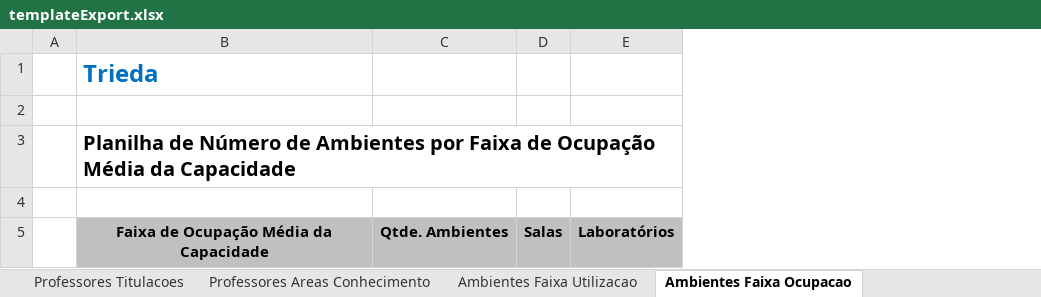
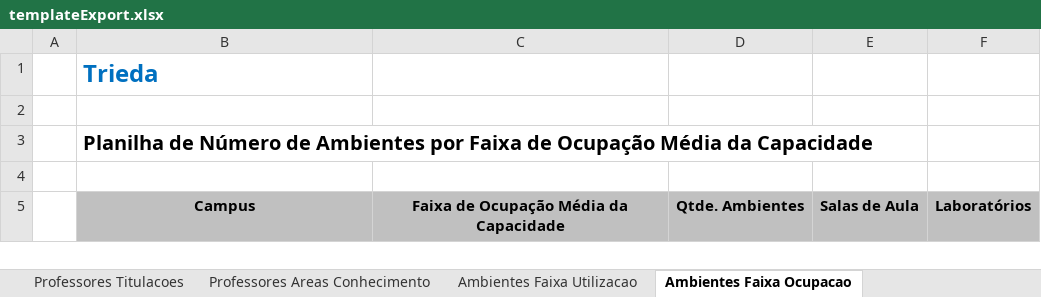
Before and after one commit to VillzVic/Trieda, an Excel workbook: code/client/web/src/main/resources/templateExport.xlsx, sheet Ambientes Faixa Ocupacao, drawn as a sheet; values as stored, in another font and other column widths than the file's, no borders; removed rows and columns are numbered as before the commit, all else as after; the diff names each change by its address in the sheet, - before the commit and + after, or states it on an @@ line.

```diff
--- a/code/client/web/src/main/resources/templateExport.xlsx (sheet Ambientes Faixa Ocupacao)
+++ b/code/client/web/src/main/resources/templateExport.xlsx (sheet Ambientes Faixa Ocupacao)
+column C, row 5: Faixa de Ocupação Média da Capacidade
-column D, row 5: Salas
+column E, row 5: Salas de Aula
-B5: Faixa de Ocupação Média da Capacidade
+B5: Campus
```
Also changed, not shown: sheet Ambientes Faixa Utilizacao, sheet Atendimentos Faixa Disciplina, sheet Atendimentos Faixa de Credito, 6 other files.
